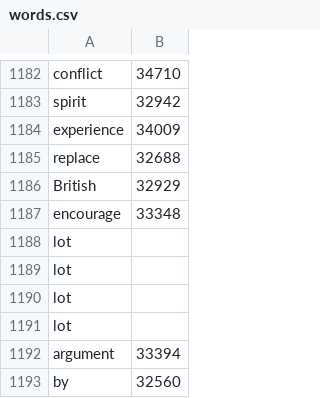
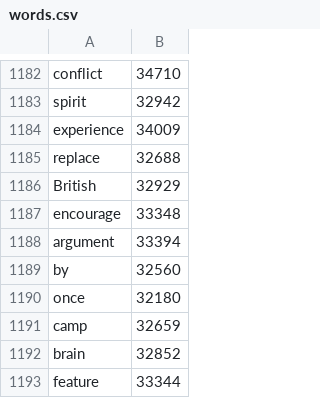
Before and after one commit to andrewsalveson/words, a CSV file: words.csv, drawn as a sheet; only a part is shown, gaps mark what is left out; the shorter side is filled out with more unchanged rows.

Commit message:
Update words.csv

```diff
--- a/words.csv
+++ b/words.csv
@@ -1187,6 +1187,2 @@ British,32929
 encourage,33348
-lot
-lot
-lot
-lot
 argument,33394
```
